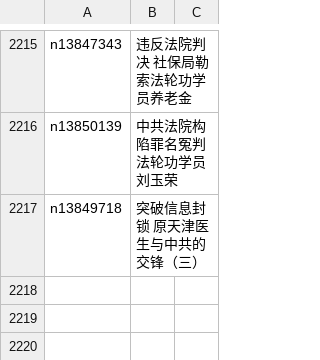
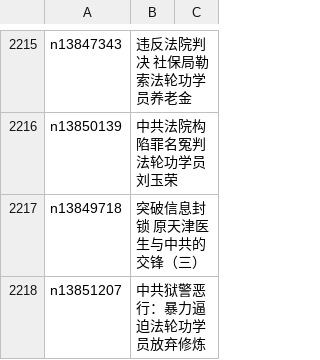
Before and after one commit to epic-marker/epoch-special, a CSV file: indexes/nf4379.csv, drawn as a sheet; only a part is shown, gaps mark what is left out.

```diff
--- a/indexes/nf4379.csv
+++ b/indexes/nf4379.csv
@@ -2217 +2217,2 @@ n13850139,中共法院构陷罪名冤判法轮功学员刘玉荣
 n13849718,突破信息封锁 原天津医生与中共的交锋（三）
+n13851207,中共狱警恶行：暴力逼迫法轮功学员放弃修炼
```
Also changed, not shown: 21 other files.
